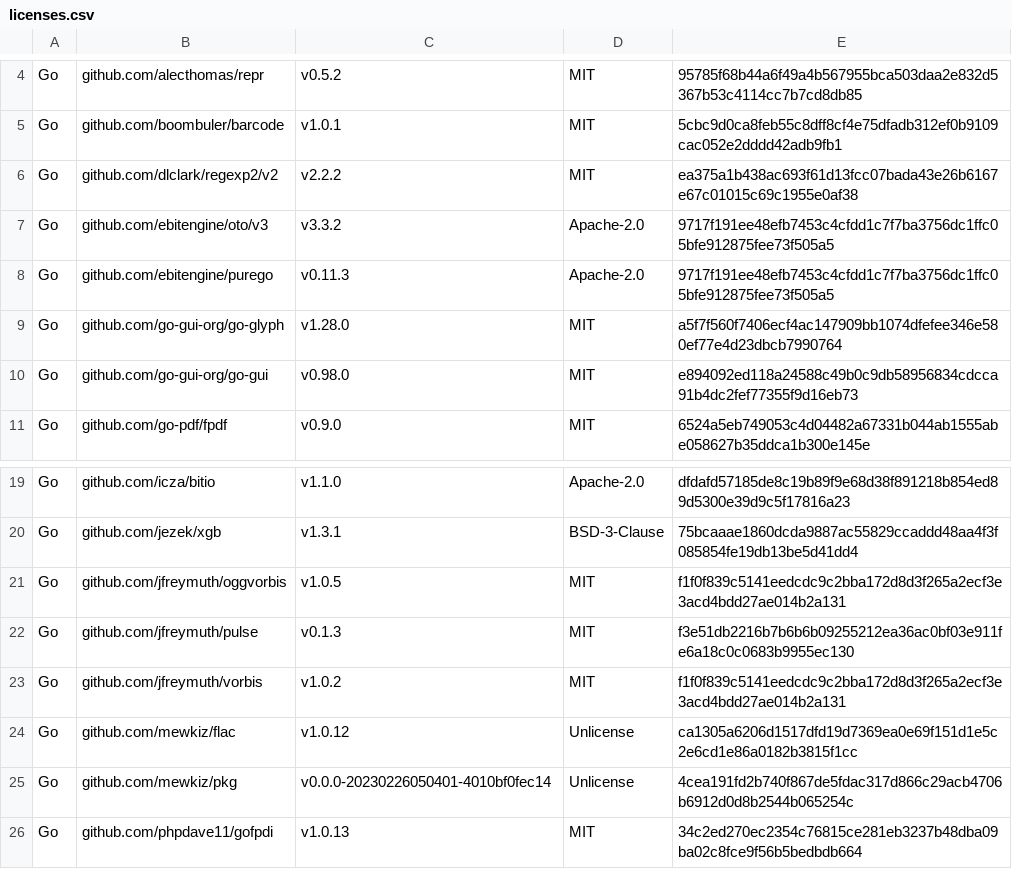
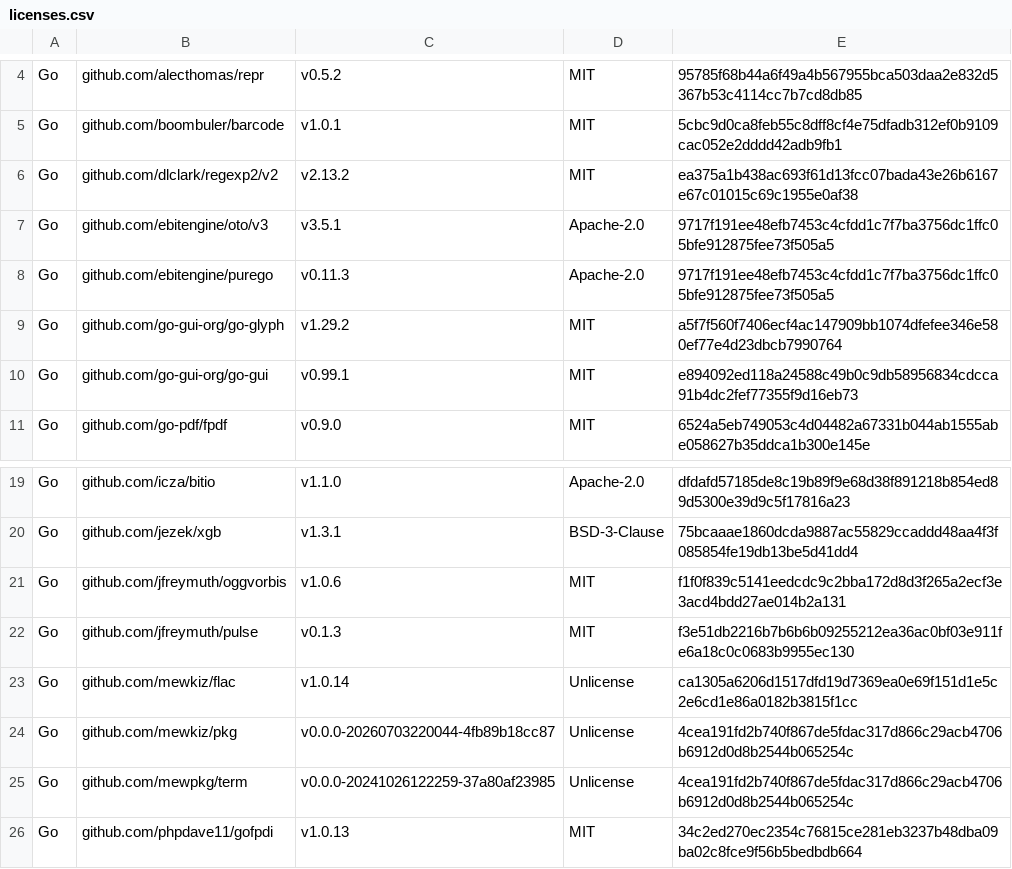
Before and after one commit to ziul510/GSXComms, a CSV file: third_party/licenses.csv, drawn as a sheet; only a part is shown, gaps mark what is left out.

```diff
--- a/third_party/licenses.csv
+++ b/third_party/licenses.csv
@@ -5,7 +5,7 @@ Go,github.com/alecthomas/repr,v0.5.2,MIT,95785f68b44a6f49a4b567955bca503daa2e832
 Go,github.com/boombuler/barcode,v1.0.1,MIT,5cbc9d0ca8feb55c8dff8cf4e75dfadb312ef0b9109cac052e2dddd42adb9fb1
-Go,github.com/dlclark/regexp2/v2,v2.2.2,MIT,ea375a1b438ac693f61d13fcc07bada43e26b6167e67c01015c69c1955e0af38
-Go,github.com/ebitengine/oto/v3,v3.3.2,Apache-2.0,9717f191ee48efb7453c4cfdd1c7f7ba3756dc1ffc05bfe912875fee73f505a5
+Go,github.com/dlclark/regexp2/v2,v2.13.2,MIT,ea375a1b438ac693f61d13fcc07bada43e26b6167e67c01015c69c1955e0af38
+Go,github.com/ebitengine/oto/v3,v3.5.1,Apache-2.0,9717f191ee48efb7453c4cfdd1c7f7ba3756dc1ffc05bfe912875fee73f505a5
 Go,github.com/ebitengine/purego,v0.11.3,Apache-2.0,9717f191ee48efb7453c4cfdd1c7f7ba3756dc1ffc05bfe912875fee73f505a5
-Go,github.com/go-gui-org/go-glyph,v1.28.0,MIT,a5f7f560f7406ecf4ac147909bb1074dfefee346e580ef77e4d23dbcb7990764
-Go,github.com/go-gui-org/go-gui,v0.98.0,MIT,e894092ed118a24588c49b0c9db58956834cdcca91b4dc2fef77355f9d16eb73
+Go,github.com/go-gui-org/go-glyph,v1.29.2,MIT,a5f7f560f7406ecf4ac147909bb1074dfefee346e580ef77e4d23dbcb7990764
+Go,github.com/go-gui-org/go-gui,v0.99.1,MIT,e894092ed118a24588c49b0c9db58956834cdcca91b4dc2fef77355f9d16eb73
 Go,github.com/go-pdf/fpdf,v0.9.0,MIT,6524a5eb749053c4d04482a67331b044ab1555abe058627b35ddca1b300e145e
@@ -20,7 +20,7 @@ Go,github.com/icza/bitio,v1.1.0,Apache-2.0,dfdafd57185de8c19b89f9e68d38f891218b8
 Go,github.com/jezek/xgb,v1.3.1,BSD-3-Clause,75bcaaae1860dcda9887ac55829ccaddd48aa4f3f085854fe19db13be5d41dd4
-Go,github.com/jfreymuth/oggvorbis,v1.0.5,MIT,f1f0f839c5141eedcdc9c2bba172d8d3f265a2ecf3e3acd4bdd27ae014b2a131
+Go,github.com/jfreymuth/oggvorbis,v1.0.6,MIT,f1f0f839c5141eedcdc9c2bba172d8d3f265a2ecf3e3acd4bdd27ae014b2a131
 Go,github.com/jfreymuth/pulse,v0.1.3,MIT,f3e51db2216b7b6b6b09255212ea36ac0bf03e911fe6a18c0c0683b9955ec130
-Go,github.com/jfreymuth/vorbis,v1.0.2,MIT,f1f0f839c5141eedcdc9c2bba172d8d3f265a2ecf3e3acd4bdd27ae014b2a131
-Go,github.com/mewkiz/flac,v1.0.12,Unlicense,ca1305a6206d1517dfd19d7369ea0e69f151d1e5c2e6cd1e86a0182b3815f1cc
-Go,github.com/mewkiz/pkg,v0.0.0-20230226050401-4010bf0fec14,Unlicense,4cea191fd2b740f867de5fdac317d866c29acb4706b6912d0d8b2544b065254c
+Go,github.com/mewkiz/flac,v1.0.14,Unlicense,ca1305a6206d1517dfd19d7369ea0e69f151d1e5c2e6cd1e86a0182b3815f1cc
+Go,github.com/mewkiz/pkg,v0.0.0-20260703220044-4fb89b18cc87,Unlicense,4cea191fd2b740f867de5fdac317d866c29acb4706b6912d0d8b2544b065254c
+Go,github.com/mewpkg/term,v0.0.0-20241026122259-37a80af23985,Unlicense,4cea191fd2b740f867de5fdac317d866c29acb4706b6912d0d8b2544b065254c
 Go,github.com/phpdave11/gofpdi,v1.0.13,MIT,34c2ed270ec2354c76815ce281eb3237b48dba09ba02c8fce9f56b5bedbdb664
```
Also changed, not shown: 2 other files.
